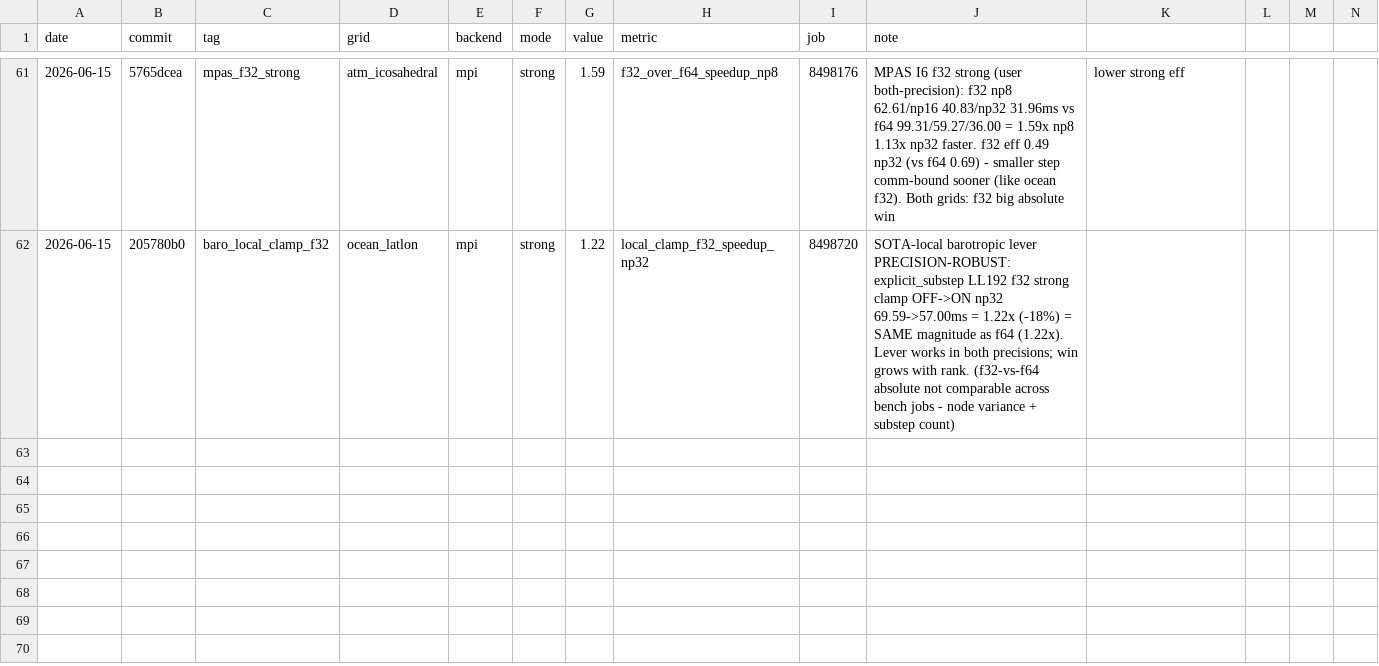
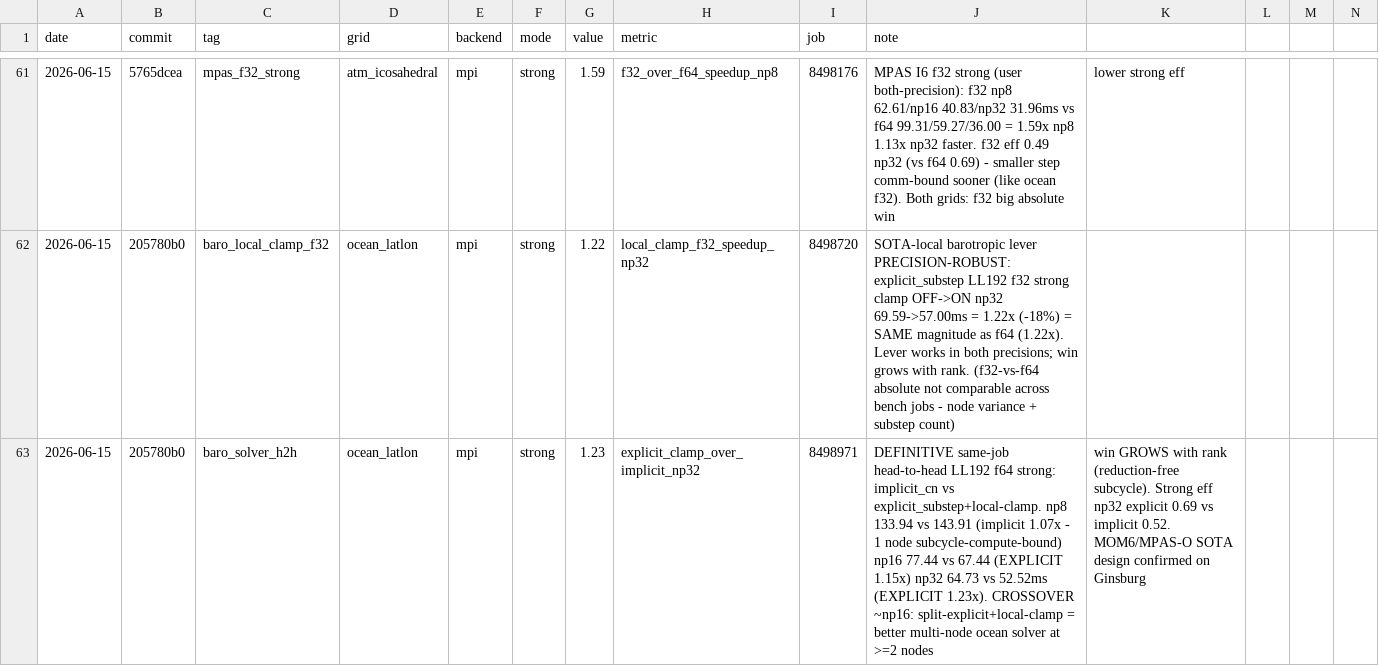
Before and after one commit to climate-federation/legoESM, a CSV file: docs/scaling/scaling_indicators.csv, drawn as a sheet; only a part is shown, gaps mark what is left out; rows hold the shown columns only; the diff names each change by its address in the sheet, - before the commit and + after, or states it on an @@ line.

```diff
--- a/docs/scaling/scaling_indicators.csv
+++ b/docs/scaling/scaling_indicators.csv
+row 63: 2026-06-15 | 205780b0 | baro_solver_h2h | ocean_latlon | mpi | strong | 1.23 | explicit_clamp_over_implicit_np32 | 8498971 | DEFINITIVE same-job head-to-head LL192 f64 strong: implicit_cn vs explicit_substep+local-clamp. np8 133.94 vs 143.91 (implicit 1.07x - 1 node subcycle-compute-bound) np16 77.44 vs 67.44 (EXPLICIT 1.15x) np32 64.73 vs 52.52ms (EXPLICIT 1.23x). CROSSOVER ~np16: split-explicit+local-clamp = better multi-node ocean solver at >=2 nodes | win GROWS with rank (reduction-free subcycle). Strong eff np32 explicit 0.69 vs implicit 0.52. MOM6/MPAS-O SOTA design confirmed on Ginsburg
```
